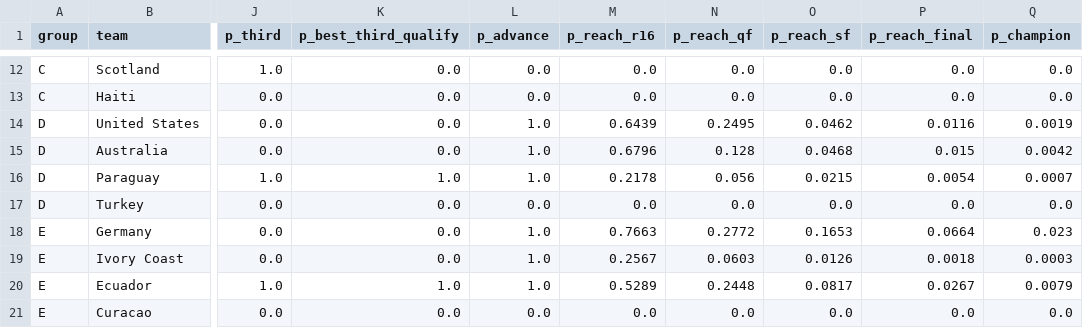
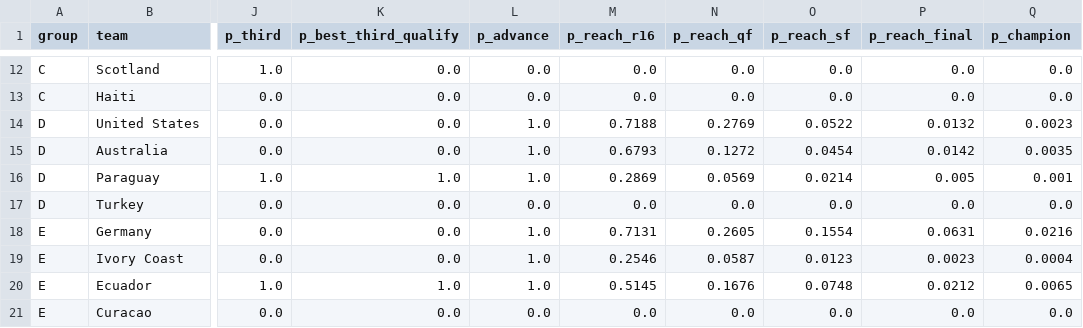
Before and after one commit to Toepatella/world-cup-simulator, a CSV file: output/group_probabilities.csv, drawn as a sheet; only a part is shown, gaps mark what is left out; the diff covers the shown part only; the diff names each change by its address in the sheet, - before the commit and + after, or states it on an @@ line.

```diff
--- a/output/group_probabilities.csv
+++ b/output/group_probabilities.csv
-M14 (p_reach_r16): 0.6439
+M14 (p_reach_r16): 0.7188
-N14 (p_reach_qf): 0.2495
+N14 (p_reach_qf): 0.2769
-O14 (p_reach_sf): 0.0462
+O14 (p_reach_sf): 0.0522
-P14 (p_reach_final): 0.0116
+P14 (p_reach_final): 0.0132
-Q14 (p_champion): 0.0019
+Q14 (p_champion): 0.0023
-M15 (p_reach_r16): 0.6796
+M15 (p_reach_r16): 0.6793
-N15 (p_reach_qf): 0.128
+N15 (p_reach_qf): 0.1272
-O15 (p_reach_sf): 0.0468
+O15 (p_reach_sf): 0.0454
-P15 (p_reach_final): 0.015
+P15 (p_reach_final): 0.0142
-Q15 (p_champion): 0.0042
+Q15 (p_champion): 0.0035
-M16 (p_reach_r16): 0.2178
+M16 (p_reach_r16): 0.2869
-N16 (p_reach_qf): 0.056
+N16 (p_reach_qf): 0.0569
-O16 (p_reach_sf): 0.0215
+O16 (p_reach_sf): 0.0214
-P16 (p_reach_final): 0.0054
+P16 (p_reach_final): 0.005
-Q16 (p_champion): 0.0007
+Q16 (p_champion): 0.001
-M18 (p_reach_r16): 0.7663
+M18 (p_reach_r16): 0.7131
-N18 (p_reach_qf): 0.2772
+N18 (p_reach_qf): 0.2605
-O18 (p_reach_sf): 0.1653
+O18 (p_reach_sf): 0.1554
-P18 (p_reach_final): 0.0664
+P18 (p_reach_final): 0.0631
-Q18 (p_champion): 0.023
+Q18 (p_champion): 0.0216
-M19 (p_reach_r16): 0.2567
+M19 (p_reach_r16): 0.2546
-N19 (p_reach_qf): 0.0603
+N19 (p_reach_qf): 0.0587
-O19 (p_reach_sf): 0.0126
+O19 (p_reach_sf): 0.0123
-P19 (p_reach_final): 0.0018
+P19 (p_reach_final): 0.0023
-Q19 (p_champion): 0.0003
+Q19 (p_champion): 0.0004
-M20 (p_reach_r16): 0.5289
+M20 (p_reach_r16): 0.5145
-N20 (p_reach_qf): 0.2448
+N20 (p_reach_qf): 0.1676
-O20 (p_reach_sf): 0.0817
+O20 (p_reach_sf): 0.0748
-P20 (p_reach_final): 0.0267
+P20 (p_reach_final): 0.0212
-Q20 (p_champion): 0.0079
+Q20 (p_champion): 0.0065
```
Also changed, not shown: 120 edited cells elsewhere in this file, 4 other files.
